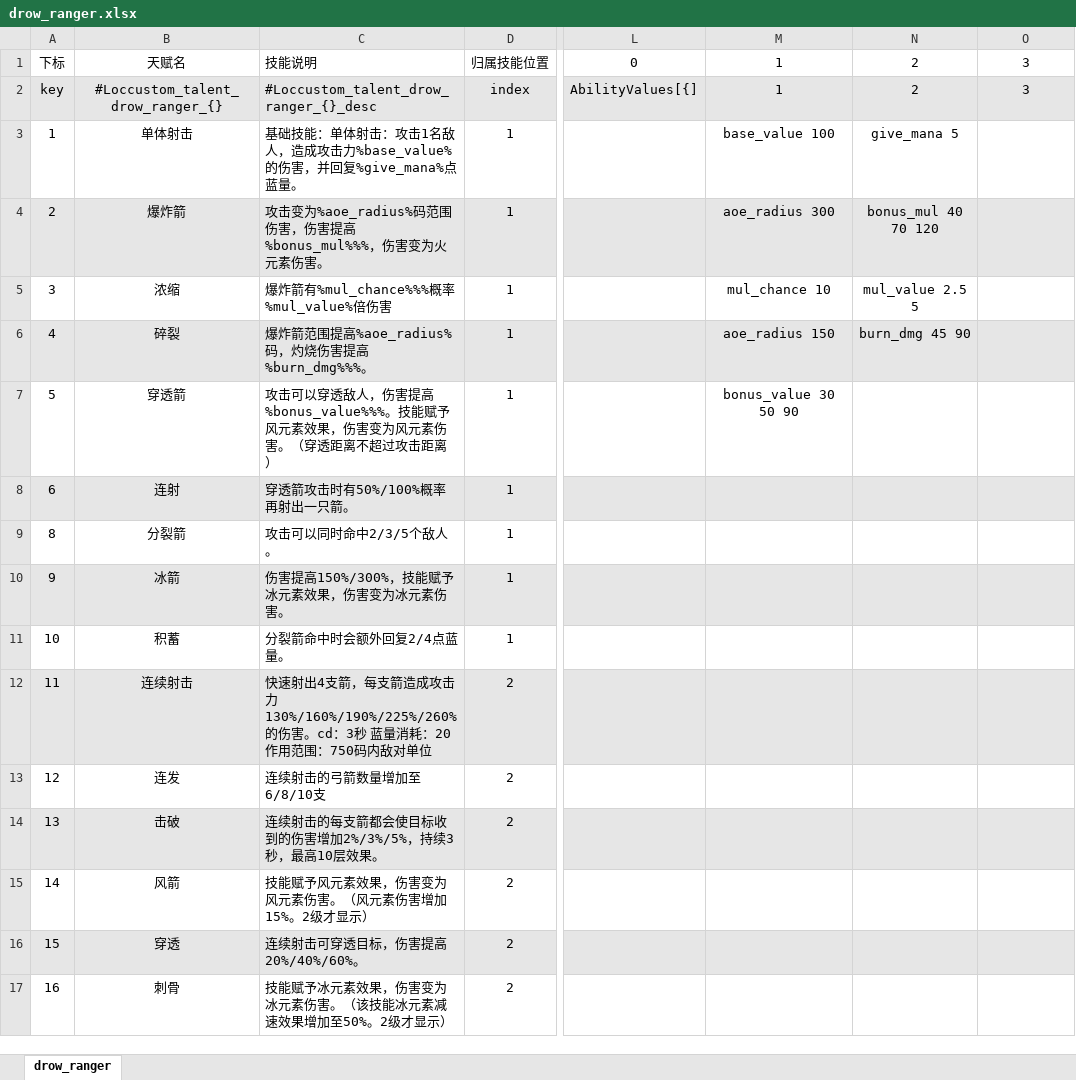
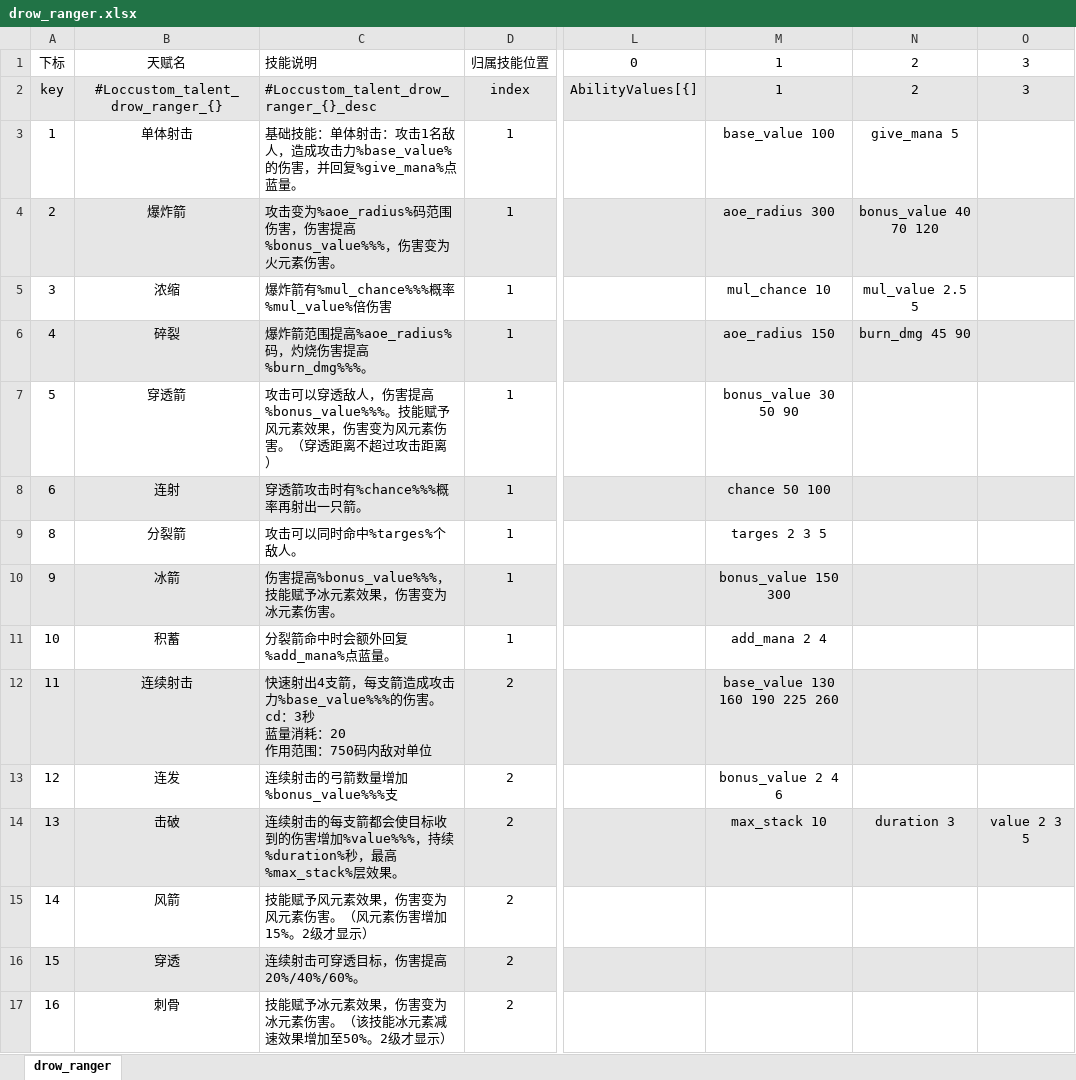
Before and after one commit to YPYT1/nobody, an Excel workbook: excels/config/game/hero/talent_tree/drow_ranger.xlsx, sheet drow_ranger, drawn as a sheet; only a part is shown, gaps mark what is left out; values as stored, in another font and other column widths than the file's, no borders; ↵ is a line break in a cell; the diff names each change by its address in the sheet, - before the commit and + after, or states it on an @@ line.

```diff
--- a/excels/config/game/hero/talent_tree/drow_ranger.xlsx (sheet drow_ranger)
+++ b/excels/config/game/hero/talent_tree/drow_ranger.xlsx (sheet drow_ranger)
-C4: …伤害提高%bonus_mul%%%，伤害变…
+C4: …伤害提高%bonus_value%%%，伤害变…
-N4: bonus_mul 40 70 120
+N4: bonus_value 40 70 120
-C8: 穿透箭攻击时有50%/100%概率再射出一只箭。
+C8: 穿透箭攻击时有%chance%%%概率再射出一只箭。
-M8: (empty)
+M8: chance 50 100
-C9: 攻击可以同时命中2/3/5个敌人。
+C9: 攻击可以同时命中%targes%个敌人。
-M9: (empty)
+M9: targes 2 3 5
-C10: 伤害提高150%/300%，技能赋予冰元素效果，伤害变为冰元素伤害。
+C10: 伤害提高%bonus_value%%%，技能赋予冰元素效果，伤害变为冰元素伤害。
-M10: (empty)
+M10: bonus_value 150 300
-C11: 分裂箭命中时会额外回复2/4点蓝量。
+C11: 分裂箭命中时会额外回复%add_mana%点蓝量。
-M11: (empty)
+M11: add_mana 2 4
-C12: …成攻击力130%/160%/190%/225%/260%的伤害。cd：3秒…
+C12: …成攻击力%base_value%%%的伤害。 ↵ cd：3秒…
-M12: (empty)
+M12: base_value 130 160 190 225 260
-C13: 连续射击的弓箭数量增加至6/8/10支
+C13: 连续射击的弓箭数量增加%bonus_value%%%支
-M13: (empty)
+M13: bonus_value 2 4 6
-C14: …伤害增加2%/3%/5%，持续3秒，最高10层效果。
+C14: …伤害增加%value%%%，持续%duration%秒，最高%max_stack%层效果。
-M14: (empty)
+M14: max_stack 10
-N14: (empty)
+N14: duration 3
-O14: (empty)
+O14: value 2 3 5
```
Also changed, not shown: 5 other files.
